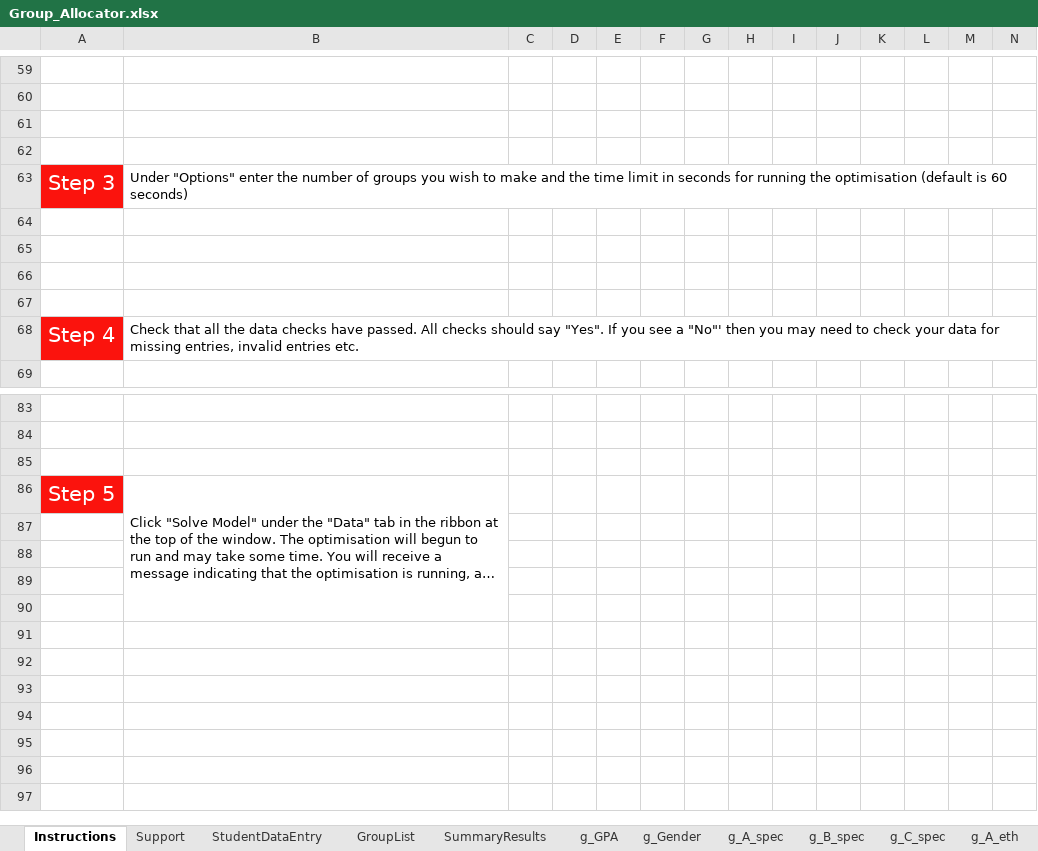
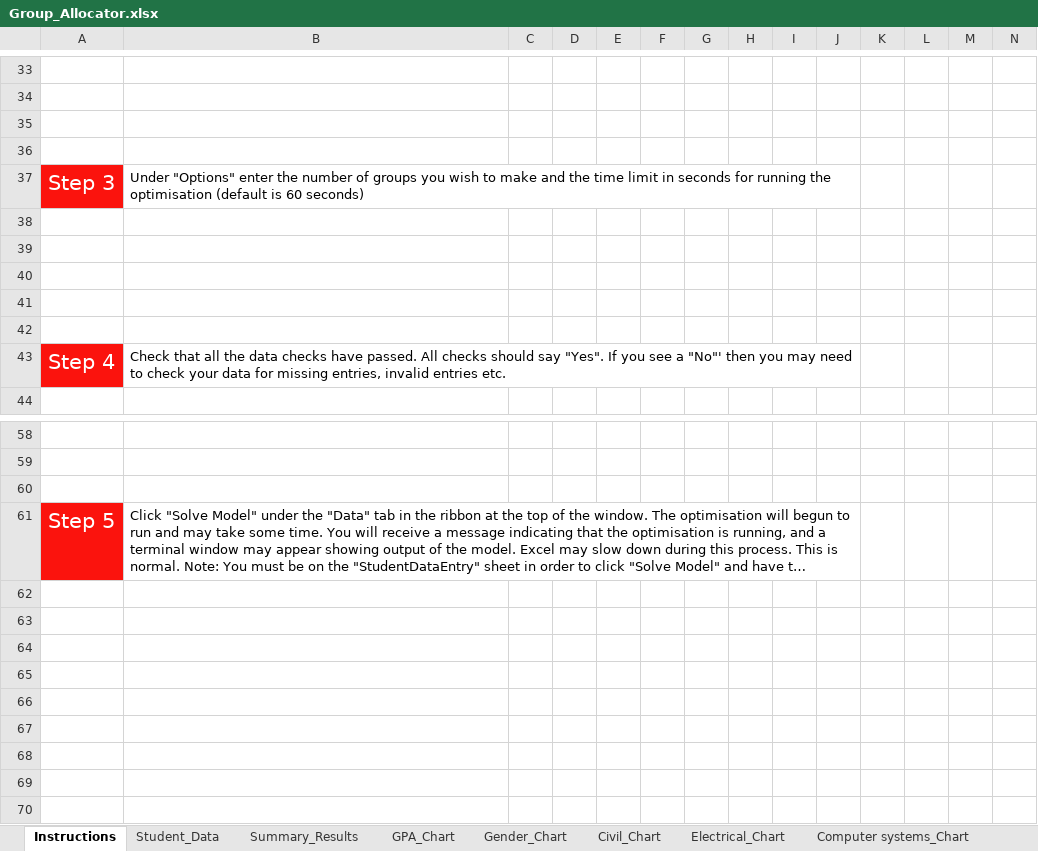
Before and after one commit to pervaizkhan/group-allocator, an Excel workbook: Group_Allocator.xlsx, sheet Instructions, drawn as a sheet; only a part is shown, gaps mark what is left out; the shorter side is filled out with more unchanged rows; long unchanged cells end in …; values as stored, in another font and other column widths than the file's, no borders; charts and pictures not drawn; removed rows and columns are numbered as before the commit, all else as after; rows hold the shown columns only; the diff covers the shown part only; the diff names each change by its address in the sheet, - before the commit and + after, or states it on an @@ line.

Commit message:
Updated data headers so same as uoa format

```diff
--- a/Group_Allocator.xlsx (sheet Instructions)
+++ b/Group_Allocator.xlsx (sheet Instructions)
-sheet tab: StudentDataEntry
+sheet tab: Student_Data
-sheet tab: SummaryResults
+sheet tab: Summary_Results
-sheet tab: Support
-sheet tab: GroupList
-sheet tab: g_GPA
-sheet tab: g_Gender
-sheet tab: g_A_spec
-sheet tab: g_B_spec
-sheet tab: g_C_spec
-sheet tab: g_A_eth
+sheet tab: GPA_Chart
+sheet tab: Gender_Chart
+sheet tab: Civil_Chart
+sheet tab: Electrical_Chart
+sheet tab: Computer systems_Chart
+B37:J37 merged
+row 38: (empty)
+B43:J43 merged
-B86:B90 merged
+B61:J61 merged
+row 62: (empty)
```
Also changed, not shown: 19 added rows, 45 removed rows, 2 edited cells, cell formats and merged cells elsewhere in this sheet, sheet Student_Data, sheet Summary_Results, other sheet tabs, formulas that keep their value, charts or pictures, 2 other files.
